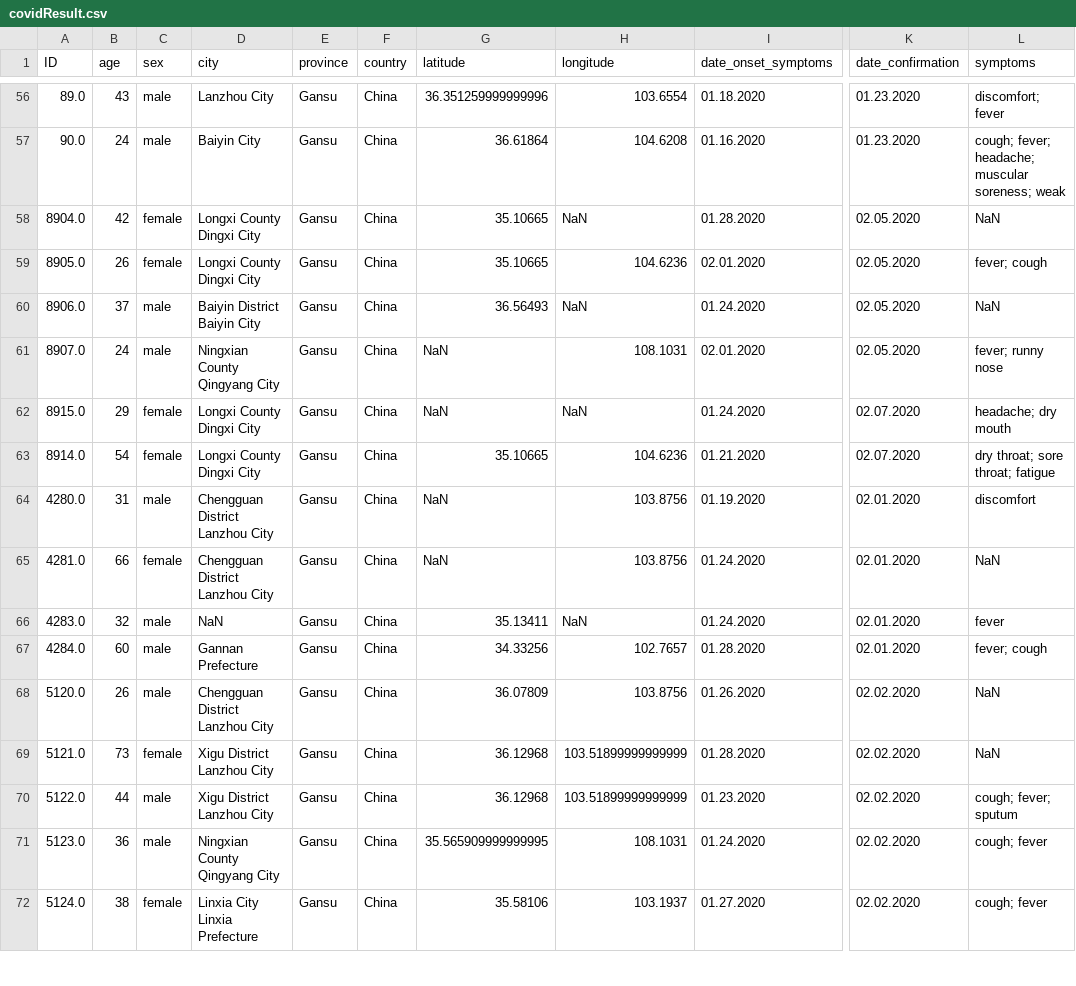
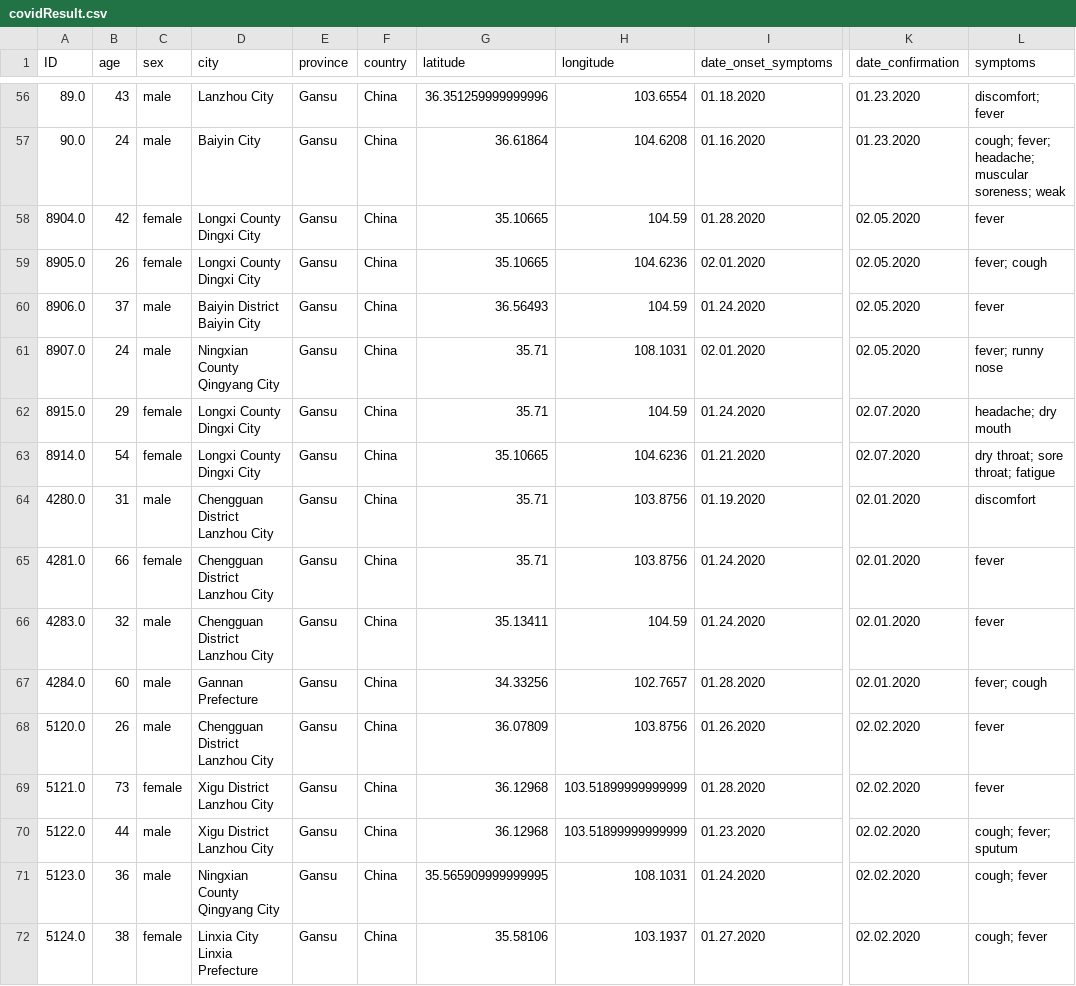
Before and after one commit to mahakanakala/CS210, a CSV file: hw/hw2/covidResult.csv, drawn as a sheet; only a part is shown, gaps mark what is left out; the diff covers the shown part only; the diff names each change by its address in the sheet, - before the commit and + after, or states it on an @@ line.

```diff
--- a/hw/hw2/covidResult.csv
+++ b/hw/hw2/covidResult.csv
-H58 (longitude): NaN
+H58 (longitude): 104.59
-L58 (symptoms): NaN
+L58 (symptoms): fever
-H60 (longitude): NaN
+H60 (longitude): 104.59
-L60 (symptoms): NaN
+L60 (symptoms): fever
-G61:G62 (latitude): NaN
+G61:G62 (latitude): 35.71
-H62 (longitude): NaN
+H62 (longitude): 104.59
-G64:G65 (latitude): NaN
+G64:G65 (latitude): 35.71
-L65 (symptoms): NaN
+L65 (symptoms): fever
-D66 (city): NaN
+D66 (city): Chengguan District Lanzhou City
-H66 (longitude): NaN
+H66 (longitude): 104.59
-L68:L69 (symptoms): NaN
+L68:L69 (symptoms): fever
```
Also changed, not shown: 124 edited cells elsewhere in this file, 4 other files.
